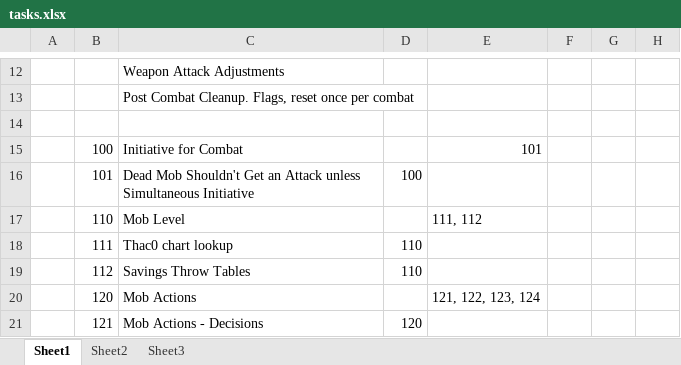
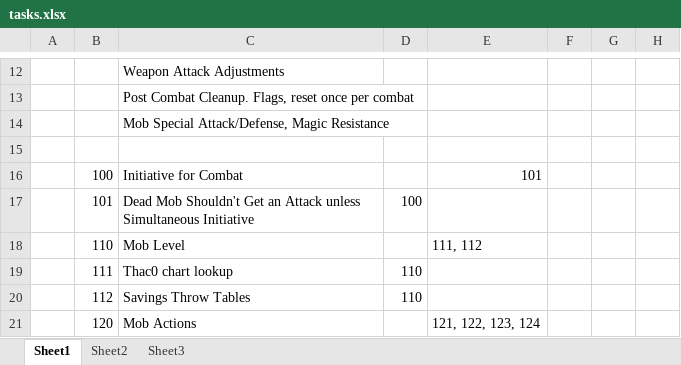
Before and after one commit to waynejr2/rpg, an Excel workbook: tasks.xlsx, sheet Sheet1, drawn as a sheet; only a part is shown, gaps mark what is left out; the shorter side is filled out with more unchanged rows; values as stored, in another font and other column widths than the file's, no borders; the diff names each change by its address in the sheet, - before the commit and + after, or states it on an @@ line.

Commit message:
Added Mob special att/de & Magic Resistance

```diff
--- a/tasks.xlsx (sheet Sheet1)
+++ b/tasks.xlsx (sheet Sheet1)
+row 14:  |  | Mob Special Attack/Defense, Magic Resistance
```
